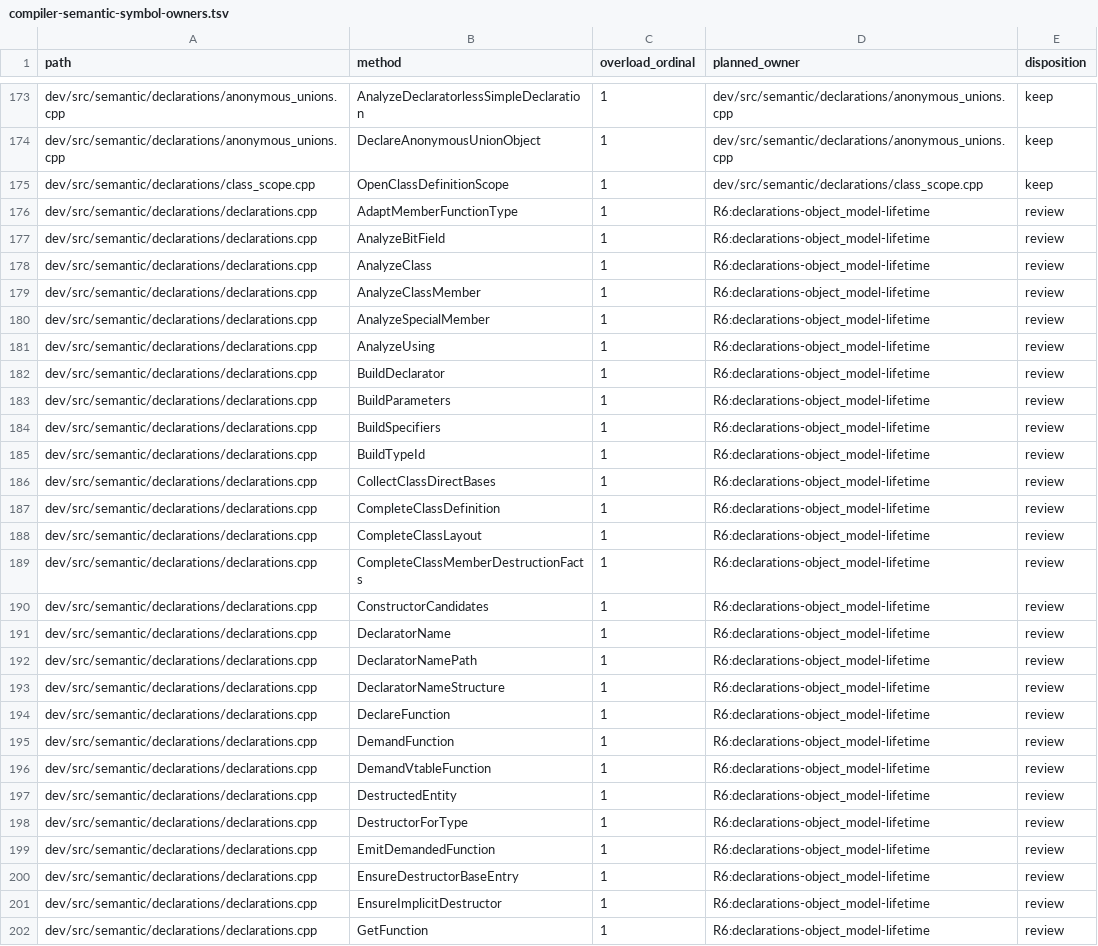
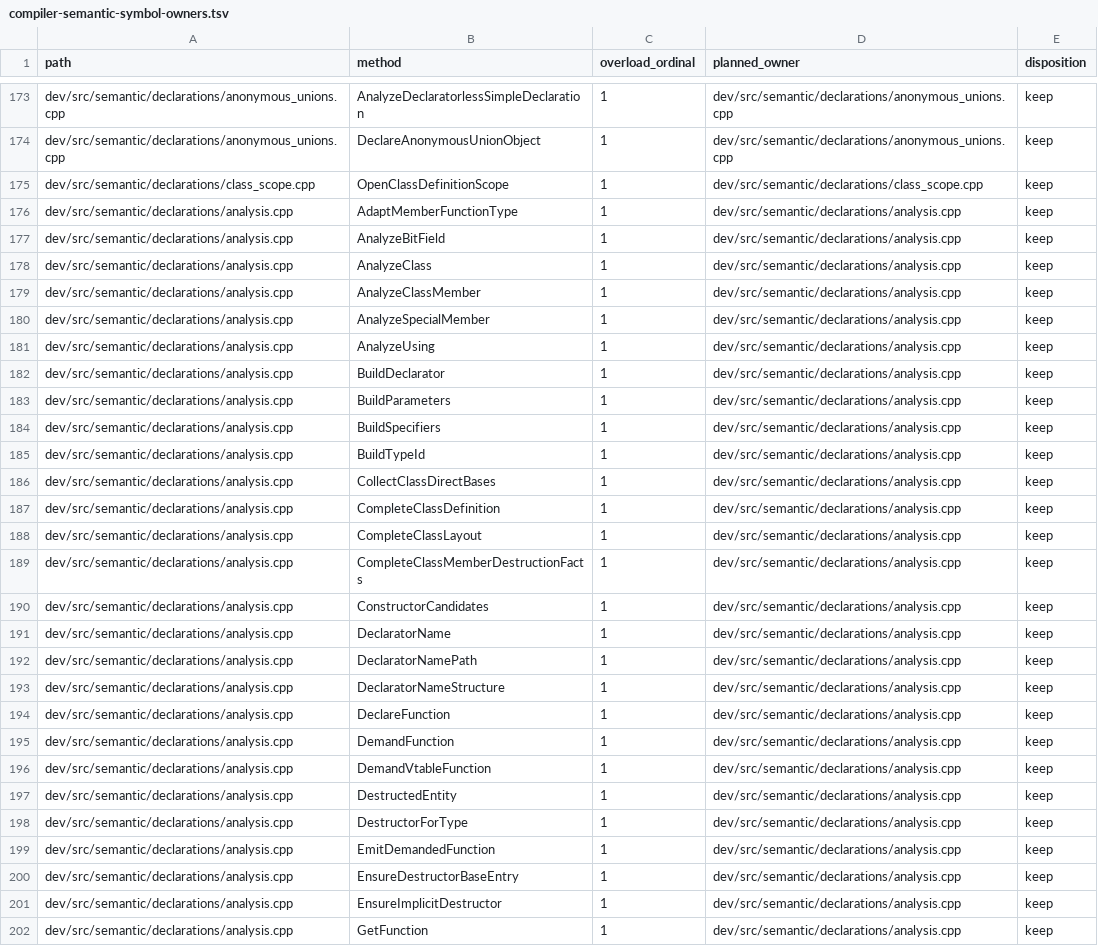
Before and after one commit to vishvananda/cppgm-run-v3codex, a TSV file: doc/compiler-semantic-symbol-owners.tsv, drawn as a sheet; only a part is shown, gaps mark what is left out; the diff covers the shown part only; the diff names each change by its address in the sheet, - before the commit and + after, or states it on an @@ line.

Commit message:
name the semantic declaration analysis owner

```diff
--- a/doc/compiler-semantic-symbol-owners.tsv
+++ b/doc/compiler-semantic-symbol-owners.tsv
-A176:A202 (path): dev/src/semantic/declarations/declarations.cpp
+A176:A202 (path): dev/src/semantic/declarations/analysis.cpp
-D176:D202 (planned_owner): R6:declarations-object_model-lifetime
+D176:D202 (planned_owner): dev/src/semantic/declarations/analysis.cpp
-E176:E202 (disposition): review
+E176:E202 (disposition): keep
```
Also changed, not shown: 18 edited cells elsewhere in this file, 2 other files.
